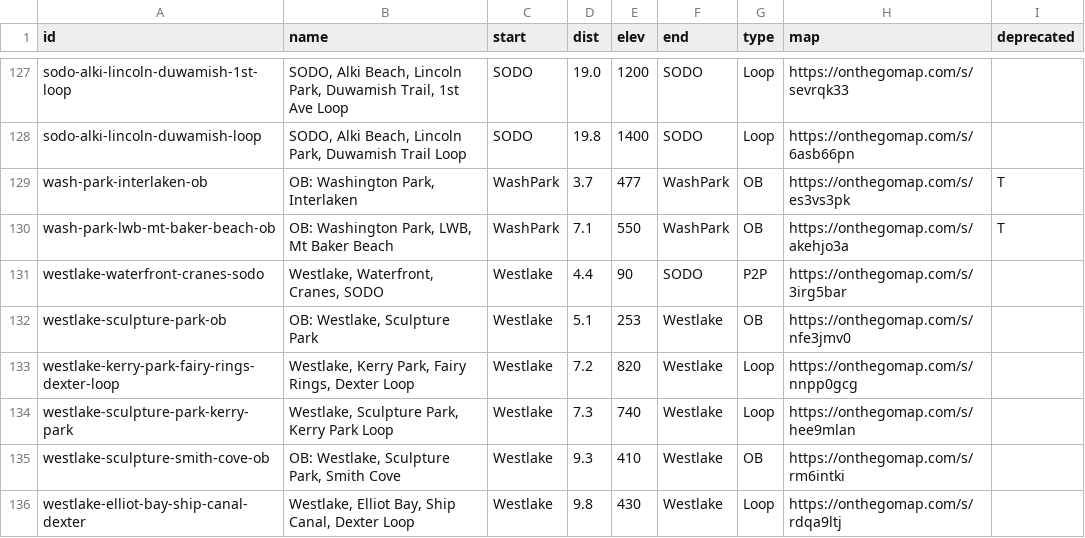
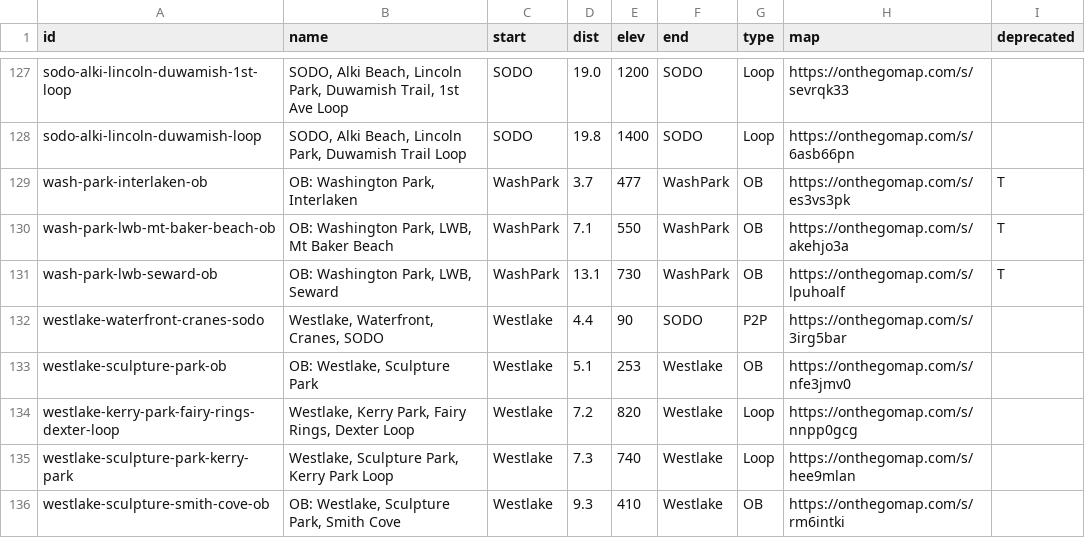
Before and after one commit to raceconditionrunning/raceconditionrunning.github.io, a CSV file: _data/route-db.csv, drawn as a sheet; only a part is shown, gaps mark what is left out; the shorter side is filled out with more unchanged rows.

Commit message:
port ob-madison-seward to route db

```diff
--- a/_data/route-db.csv
+++ b/_data/route-db.csv
@@ -130,2 +130,3 @@
 "wash-park-lwb-mt-baker-beach-ob","OB: Washington Park, LWB, Mt Baker Beach","WashPark","7.1","550","WashPark","OB","https://onthegomap.com/s/akehjo3a","T"
+"wash-park-lwb-seward-ob","OB: Washington Park, LWB, Seward","WashPark","13.1","730","WashPark","OB","https://onthegomap.com/s/lpuhoalf","T"
 "westlake-waterfront-cranes-sodo","Westlake, Waterfront, Cranes, SODO","Westlake","4.4","90","SODO","P2P","https://onthegomap.com/s/3irg5bar",""
```
Also changed, not shown: 3 other files.
